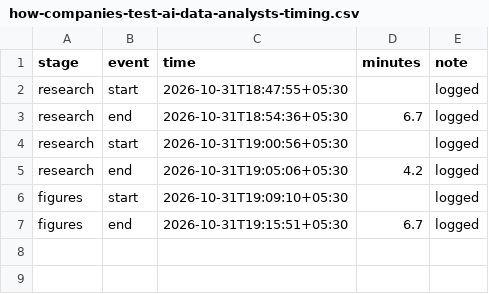
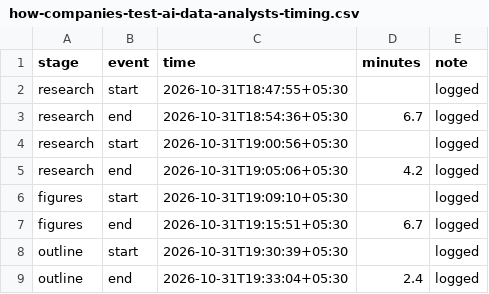
Before and after one commit to whysaurabhsharma/dot-content-machine, a CSV file: runs/how-companies-test-ai-data-analysts-timing.csv, drawn as a sheet.

```diff
--- a/runs/how-companies-test-ai-data-analysts-timing.csv
+++ b/runs/how-companies-test-ai-data-analysts-timing.csv
@@ -7 +7,3 @@ figures,start,2026-10-31T19:09:10+05:30,,logged
 figures,end,2026-10-31T19:15:51+05:30,6.7,logged
+outline,start,2026-10-31T19:30:39+05:30,,logged
+outline,end,2026-10-31T19:33:04+05:30,2.4,logged
```
Also changed, not shown: 3 other files.
